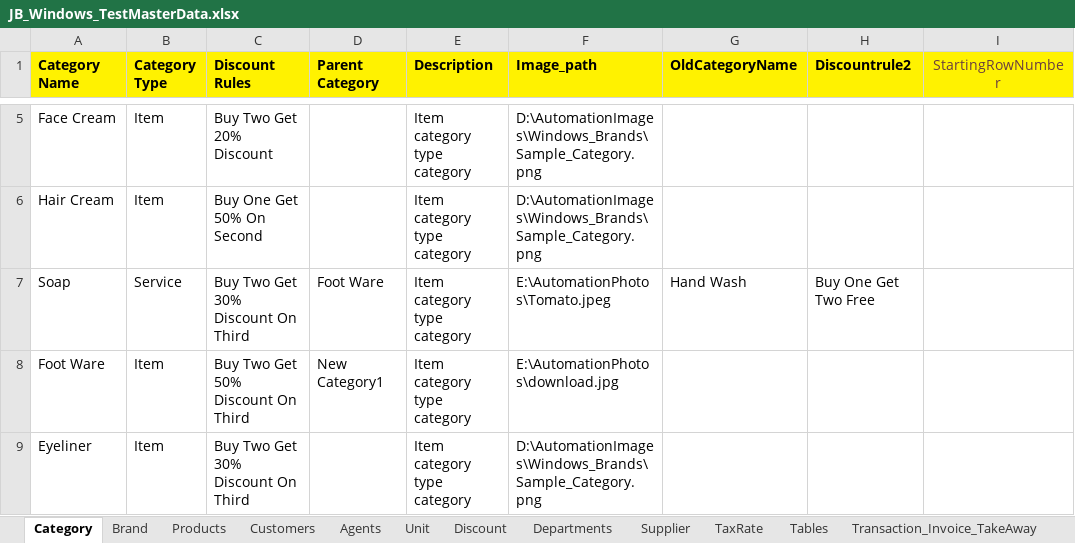
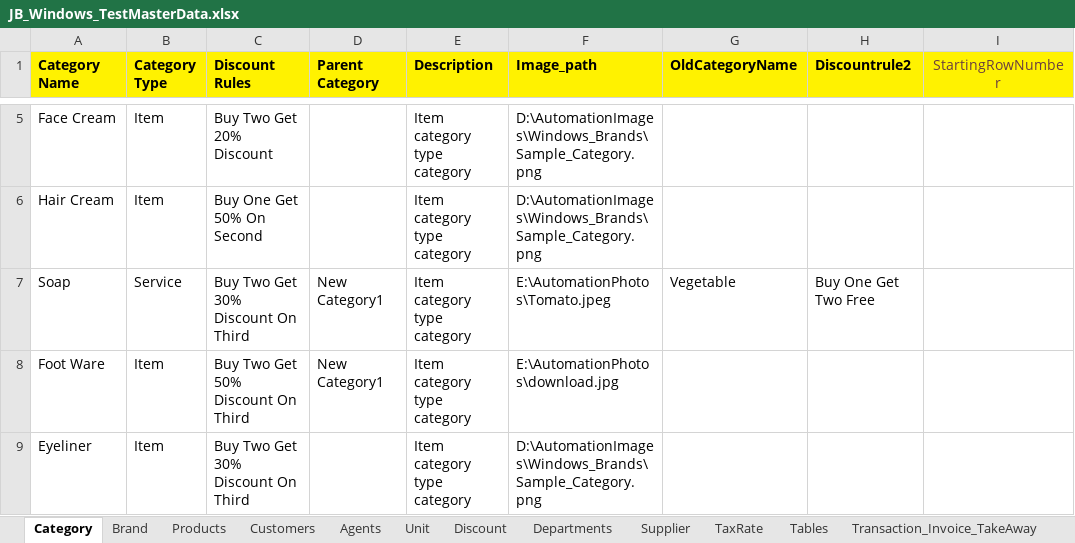
Before and after one commit to VaazidKhan/Desktop, an Excel workbook: ExcelUtils/JB_Windows_TestMasterData.xlsx, sheet Category, drawn as a sheet; only a part is shown, gaps mark what is left out; values as stored, in another font and other column widths than the file's, no borders; the diff names each change by its address in the sheet, - before the commit and + after, or states it on an @@ line.

```diff
--- a/ExcelUtils/JB_Windows_TestMasterData.xlsx (sheet Category)
+++ b/ExcelUtils/JB_Windows_TestMasterData.xlsx (sheet Category)
-D7 (Parent Category): Foot Ware
+D7 (Parent Category): New Category1
-G7 (OldCategoryName): Hand Wash
+G7 (OldCategoryName): Vegetable
```
Also changed, not shown: 23 other files.
